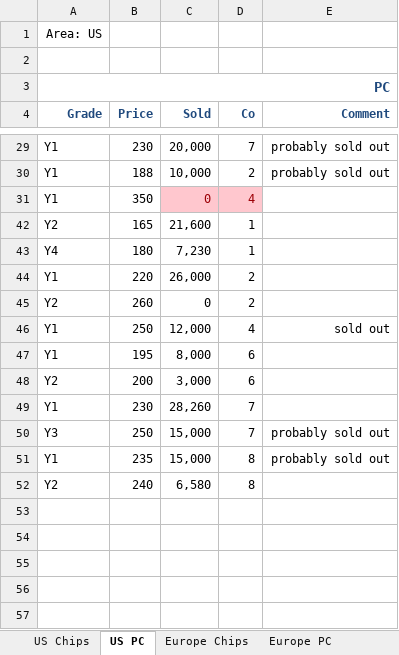
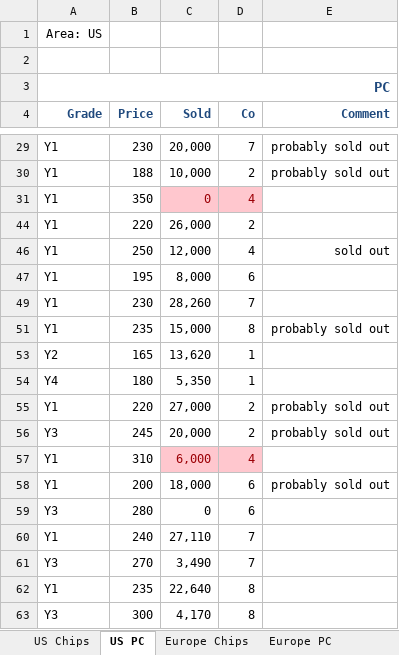
Before and after one commit to dj-death/modtech-bussim-2013, an Excel workbook: Tools/price-demand curve.xlsx, sheet US PC, drawn as a sheet; only a part is shown, gaps mark what is left out; values as stored, in another font and other column widths than the file's, no borders; removed rows and columns are numbered as before the commit, all else as after; the diff names each change by its address in the sheet, - before the commit and + after, or states it on an @@ line.

```diff
--- a/Tools/price-demand curve.xlsx (sheet US PC)
+++ b/Tools/price-demand curve.xlsx (sheet US PC)
@@ row 42 hidden: Y2 | 165 | 21,600 | 1 @@
@@ row 43 hidden: Y4 | 180 | 7,230 | 1 @@
@@ row 45 hidden: Y2 | 260 | 0 | 2 @@
@@ row 48 hidden: Y2 | 200 | 3,000 | 6 @@
@@ row 50 hidden: Y3 | 250 | 15,000 | 7 | probably sold out @@
@@ row 52 hidden: Y2 | 240 | 6,580 | 8 @@
+row 53: Y2 | 165 | 13,620 | 1
+row 54: Y4 | 180 | 5,350 | 1
+row 55: Y1 | 220 | 27,000 | 2 | probably sold out
+row 56: Y3 | 245 | 20,000 | 2 | probably sold out
+row 57: Y1 | 310 | 6,000 | 4
+row 58: Y1 | 200 | 18,000 | 6 | probably sold out
+row 59: Y3 | 280 | 0 | 6
+row 60: Y1 | 240 | 27,110 | 7
+row 61: Y3 | 270 | 3,490 | 7
+row 62: Y1 | 235 | 22,640 | 8
+row 63: Y3 | 300 | 4,170 | 8
```
Also changed, not shown: sheet Brazil PC, sheet Europe PC, sheet Europe Chips, sheet US Chips, sheet Brazil Chips, Tools/price-cost estimation.xlsx.
